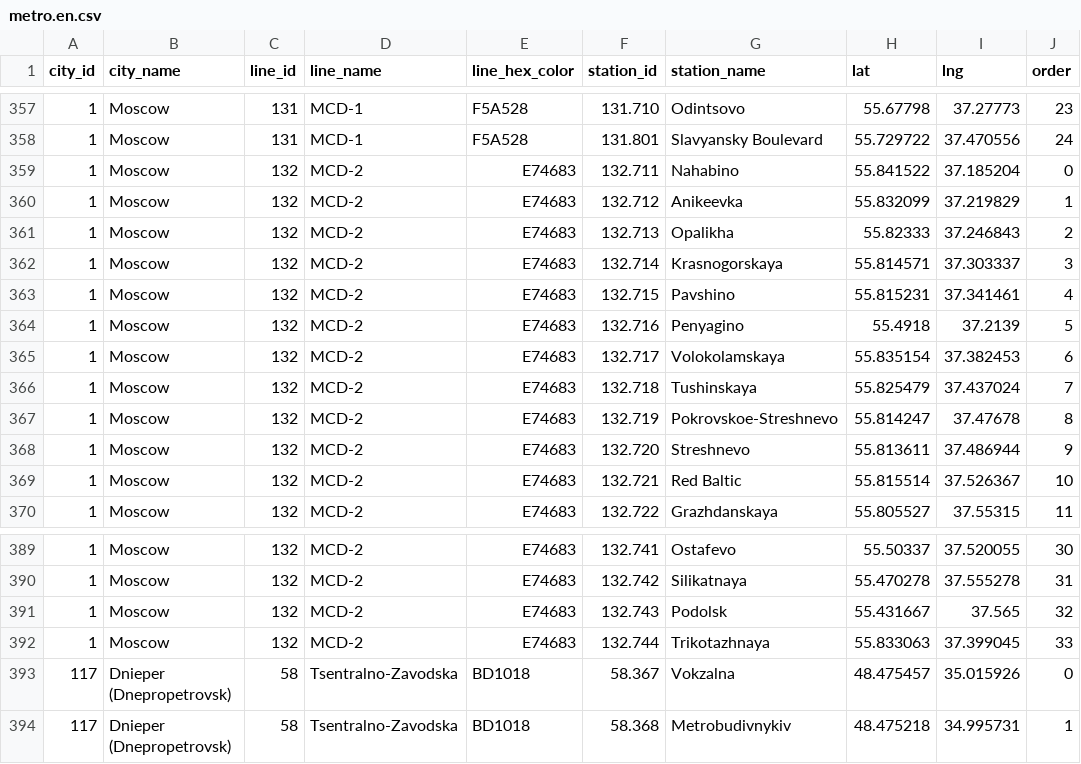
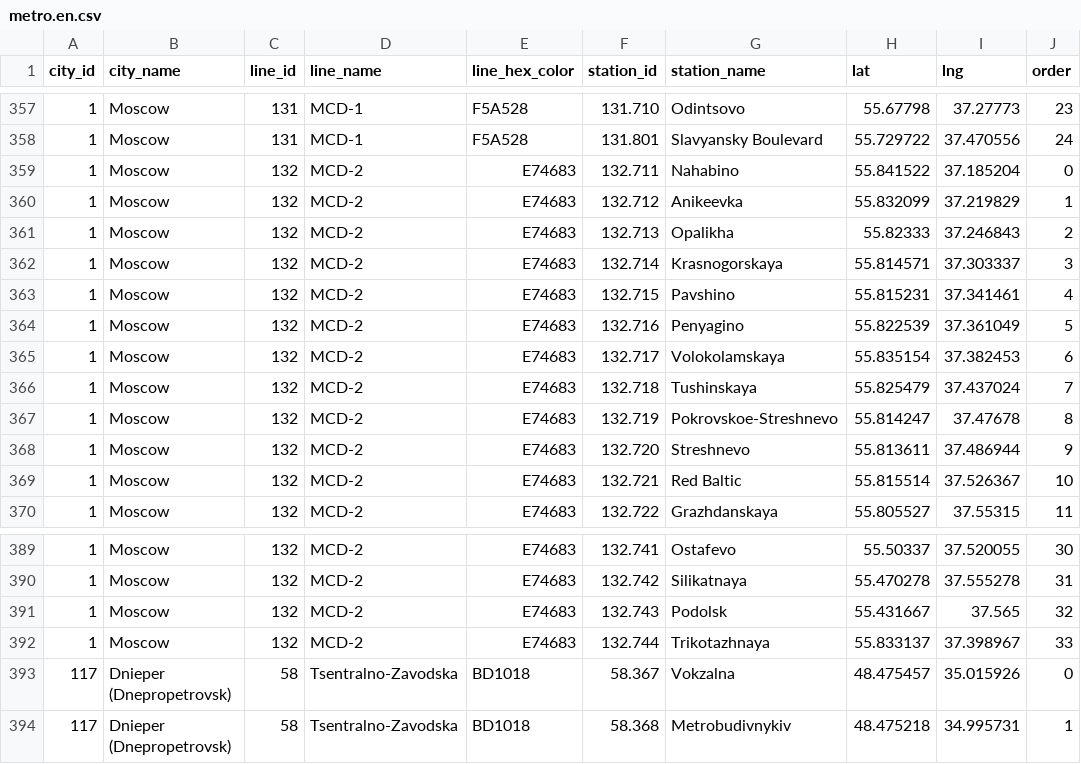
Before and after one commit to nalgeon/metro, a CSV file: data/metro.en.csv, drawn as a sheet; only a part is shown, gaps mark what is left out.

```diff
--- a/data/metro.en.csv
+++ b/data/metro.en.csv
@@ -363,3 +363,3 @@ city_id,city_name,line_id,line_name,line_hex_color,station_id,station_name,lat,l
 1,Moscow,132,MCD-2,E74683,132.715,Pavshino,55.815231,37.341461,4
-1,Moscow,132,MCD-2,E74683,132.716,Penyagino,55.4918,37.2139,5
+1,Moscow,132,MCD-2,E74683,132.716,Penyagino,55.822539,37.361049,5
 1,Moscow,132,MCD-2,E74683,132.717,Volokolamskaya,55.835154,37.382453,6
@@ -391,3 +391,3 @@ city_id,city_name,line_id,line_name,line_hex_color,station_id,station_name,lat,l
 1,Moscow,132,MCD-2,E74683,132.743,Podolsk,55.431667,37.565,32
-1,Moscow,132,MCD-2,E74683,132.744,Trikotazhnaya,55.833063,37.399045,33
+1,Moscow,132,MCD-2,E74683,132.744,Trikotazhnaya,55.833137,37.398967,33
 117,"Dnieper (Dnepropetrovsk)",58,Tsentralno-Zavodska,BD1018,58.367,Vokzalna,48.475457,35.015926,0
```
Also changed, not shown: data/metro.ru.csv, data/station.en.csv, 5 other files.
